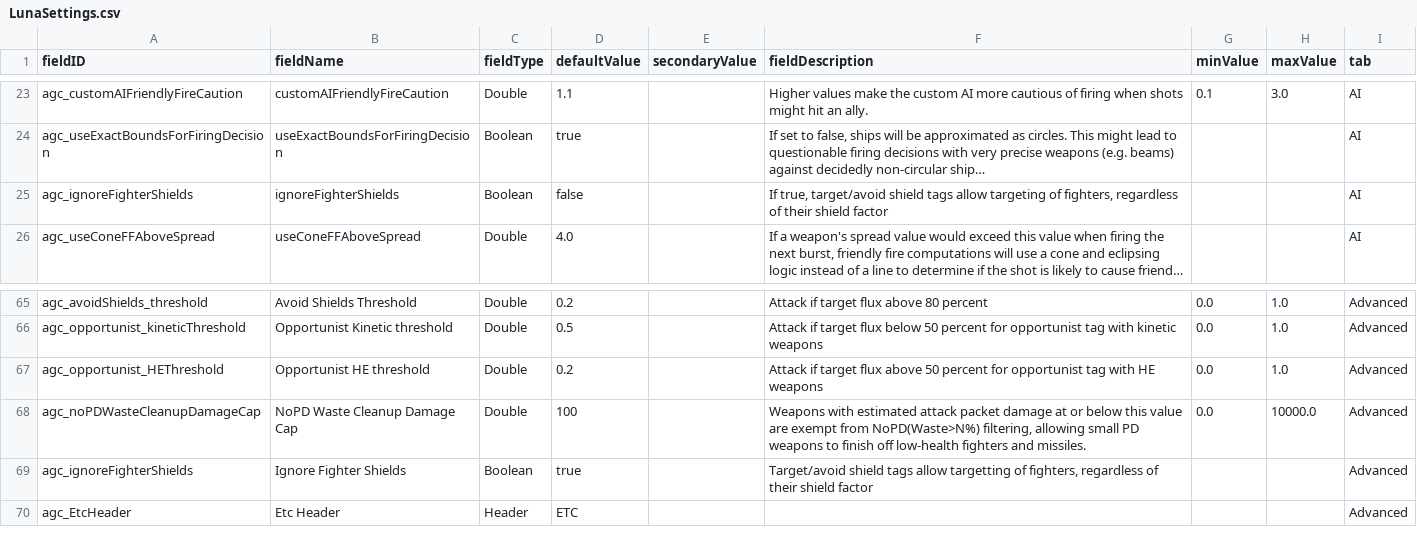
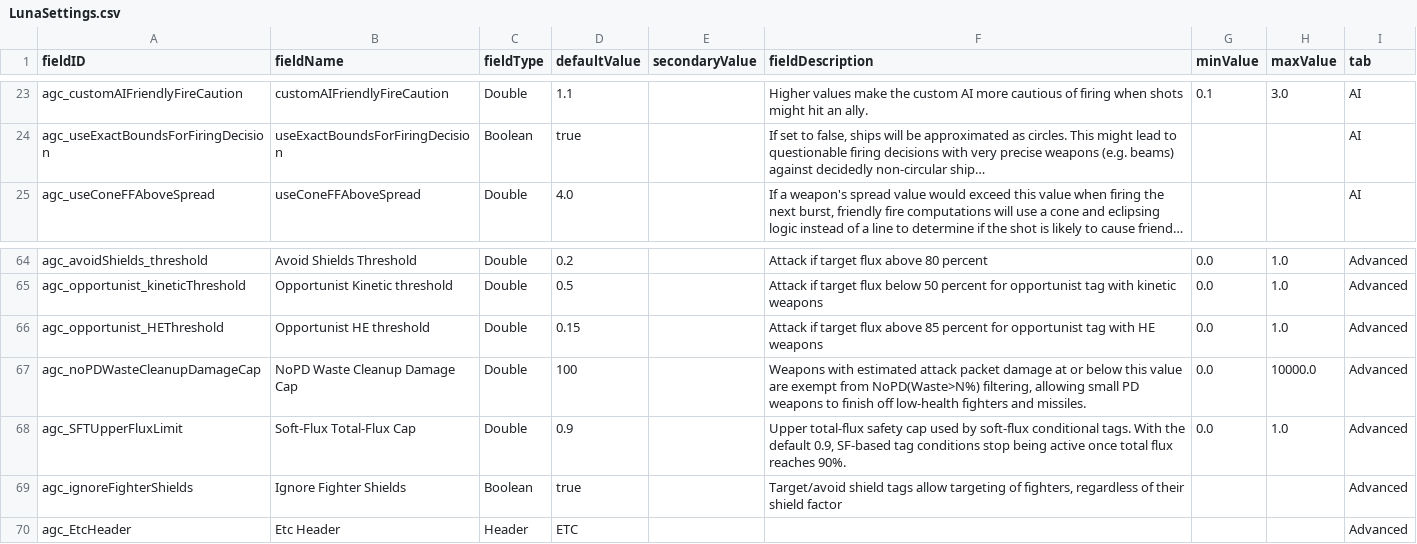
Before and after one commit to seanra94/starsector-advanced-weapon-control, a CSV file: data/config/LunaSettings.csv, drawn as a sheet; only a part is shown, gaps mark what is left out; long unchanged cells end in …; removed rows and columns are numbered as before the commit, all else as after; the diff names each change by its address in the sheet, - before the commit and + after, or states it on an @@ line.

Commit message:
Expose SFT cap in Luna settings and align scoped defaults

```diff
--- a/data/config/LunaSettings.csv
+++ b/data/config/LunaSettings.csv
-row 25: agc_ignoreFighterShields | ignoreFighterShields | Boolean | false |  | If true, target/avoid shield tags allow targeting of fighters, regardless of their shield factor |  |  | AI
-D66 (defaultValue): 0.2
+D66 (defaultValue): 0.15
-F66 (fieldDescription): …flux above 50 percent for…
+F66 (fieldDescription): …flux above 85 percent for…
+row 68: agc_SFTUpperFluxLimit | Soft-Flux Total-Flux Cap | Double | 0.9 |  | Upper total-flux safety cap used by soft-flux conditional tags. With the default 0.9, SF-based tag conditions stop being active once total flux reaches 90%. | 0.0 | 1.0 | Advanced
-F69 (fieldDescription): …tags allow targetting of fighters,…
+F69 (fieldDescription): …tags allow targeting of fighters,…
```
Also changed, not shown: 2 other files.
